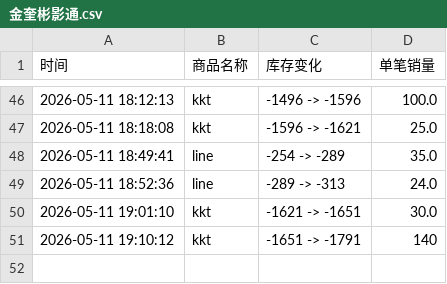
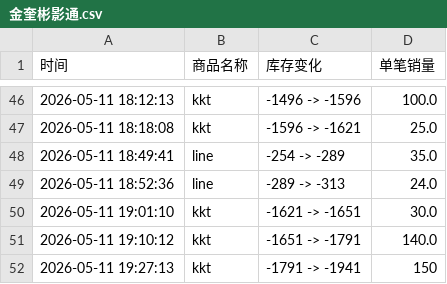
Before and after one commit to yuiki001/kevin-br0511, a CSV file: 金奎彬影通.csv, drawn as a sheet; only a part is shown, gaps mark what is left out.

Commit message:
自动更新数据 2026-05-11 19:27:14

```diff
--- a/金奎彬影通.csv
+++ b/金奎彬影通.csv
@@ -50,2 +50,3 @@
 2026-05-11 19:01:10,kkt,-1621 -> -1651,30.0
-2026-05-11 19:10:12,kkt,-1651 -> -1791,140
+2026-05-11 19:10:12,kkt,-1651 -> -1791,140.0
+2026-05-11 19:27:13,kkt,-1791 -> -1941,150
```
